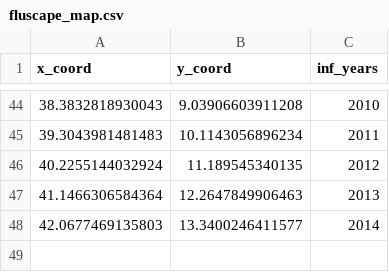
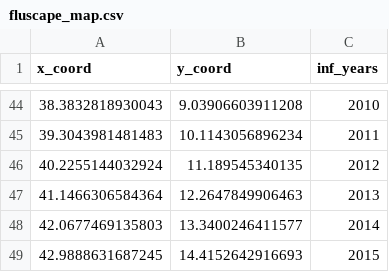
Before and after one commit to seroanalytics/serosolver, a CSV file: data/fluscape_map.csv, drawn as a sheet; only a part is shown, gaps mark what is left out.

```diff
--- a/data/fluscape_map.csv
+++ b/data/fluscape_map.csv
@@ -48 +48,2 @@
 42.0677469135803,13.3400246411577,2014
+42.9888631687245,14.4152642916693,2015
```
Also changed, not shown: 26 other files.
